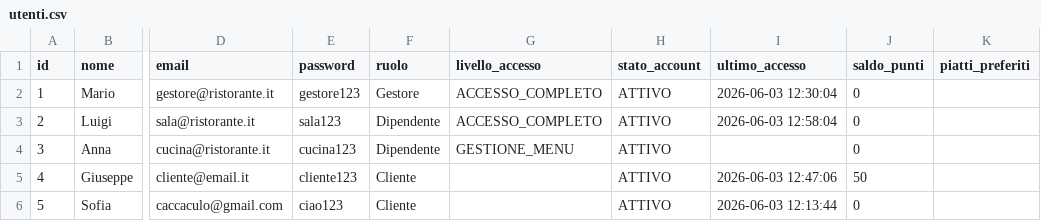
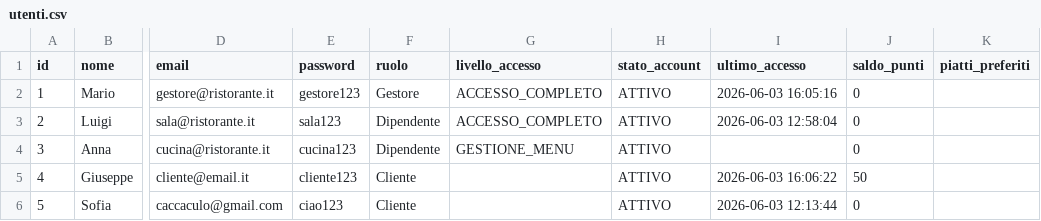
Before and after one commit to mnp05/GestioneRistorante, a CSV file: data/utenti.csv, drawn as a sheet; only a part is shown, gaps mark what is left out; the diff names each change by its address in the sheet, - before the commit and + after, or states it on an @@ line.

```diff
--- a/data/utenti.csv
+++ b/data/utenti.csv
-I2 (ultimo_accesso): 2026-06-03 12:30:04
+I2 (ultimo_accesso): 2026-06-03 16:05:16
-I5 (ultimo_accesso): 2026-06-03 12:47:06
+I5 (ultimo_accesso): 2026-06-03 16:06:22
```
Also changed, not shown: data/buoni_regalo.csv, data/prenotazioni.csv, 30 other files.
